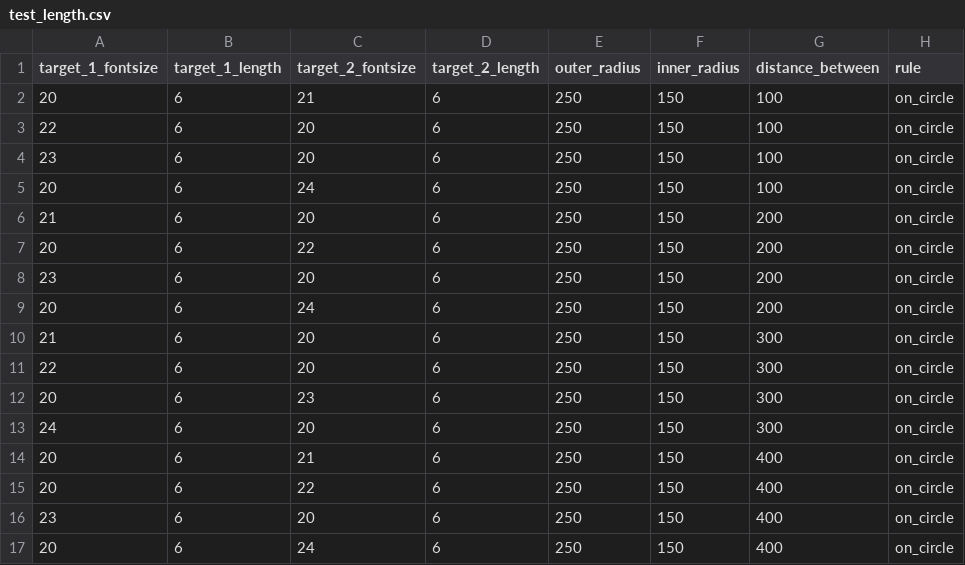
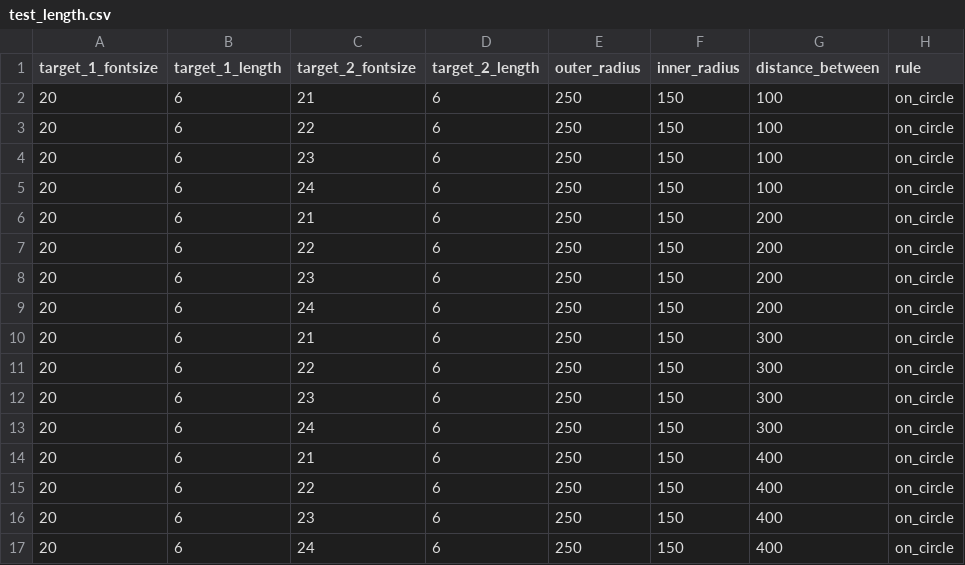
Before and after one commit to muyangshi/Font-Size-Encoding, a CSV file: Configures/test_length.csv, drawn as a sheet.

Commit message:
-1 or 1 for the first target y

```diff
--- a/Configures/test_length.csv
+++ b/Configures/test_length.csv
@@ -2,16 +2,16 @@ target_1_fontsize,target_1_length,target_2_fontsize,target_2_length,outer_radius
 20,6,21,6,250,150,100,on_circle
-22,6,20,6,250,150,100,on_circle
-23,6,20,6,250,150,100,on_circle
+20,6,22,6,250,150,100,on_circle
+20,6,23,6,250,150,100,on_circle
 20,6,24,6,250,150,100,on_circle
-21,6,20,6,250,150,200,on_circle
+20,6,21,6,250,150,200,on_circle
 20,6,22,6,250,150,200,on_circle
-23,6,20,6,250,150,200,on_circle
+20,6,23,6,250,150,200,on_circle
 20,6,24,6,250,150,200,on_circle
-21,6,20,6,250,150,300,on_circle
-22,6,20,6,250,150,300,on_circle
+20,6,21,6,250,150,300,on_circle
+20,6,22,6,250,150,300,on_circle
 20,6,23,6,250,150,300,on_circle
-24,6,20,6,250,150,300,on_circle
+20,6,24,6,250,150,300,on_circle
 20,6,21,6,250,150,400,on_circle
 20,6,22,6,250,150,400,on_circle
-23,6,20,6,250,150,400,on_circle
+20,6,23,6,250,150,400,on_circle
 20,6,24,6,250,150,400,on_circle
```
Also changed, not shown: 1 other file.
